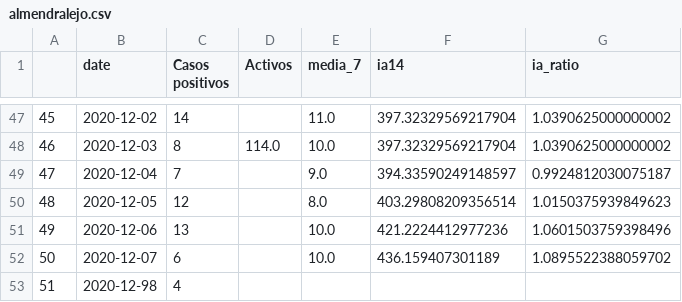
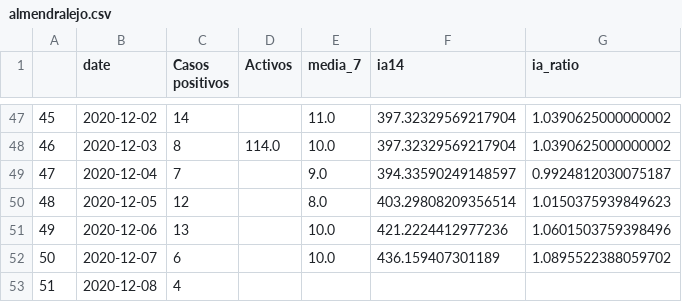
Before and after one commit to mharias/covid_almendralejo, a CSV file: datos/almendralejo.csv, drawn as a sheet; only a part is shown, gaps mark what is left out.

Commit message:
corregido error en la introduction de datos

```diff
--- a/datos/almendralejo.csv
+++ b/datos/almendralejo.csv
@@ -52,2 +52,2 @@
 50,2020-12-07,6,,10.0,436.159407301189,1.0895522388059702
-51,2020-12-98,4,,,,
+51,2020-12-08,4,,,,
```
